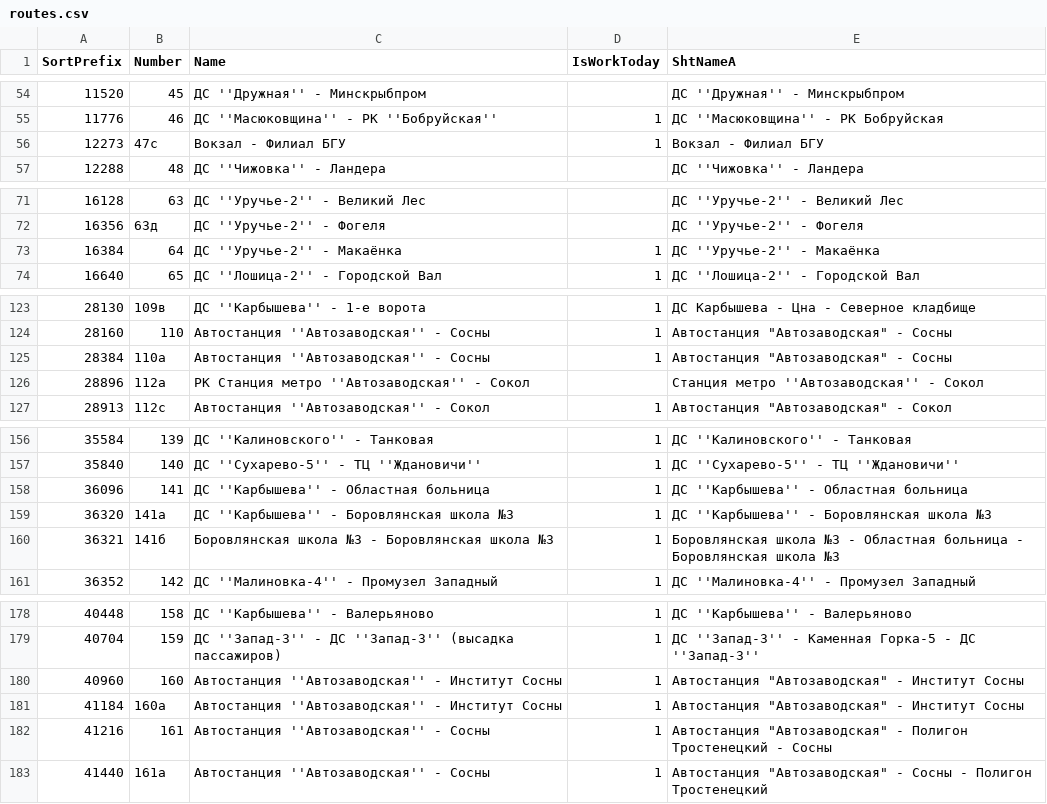
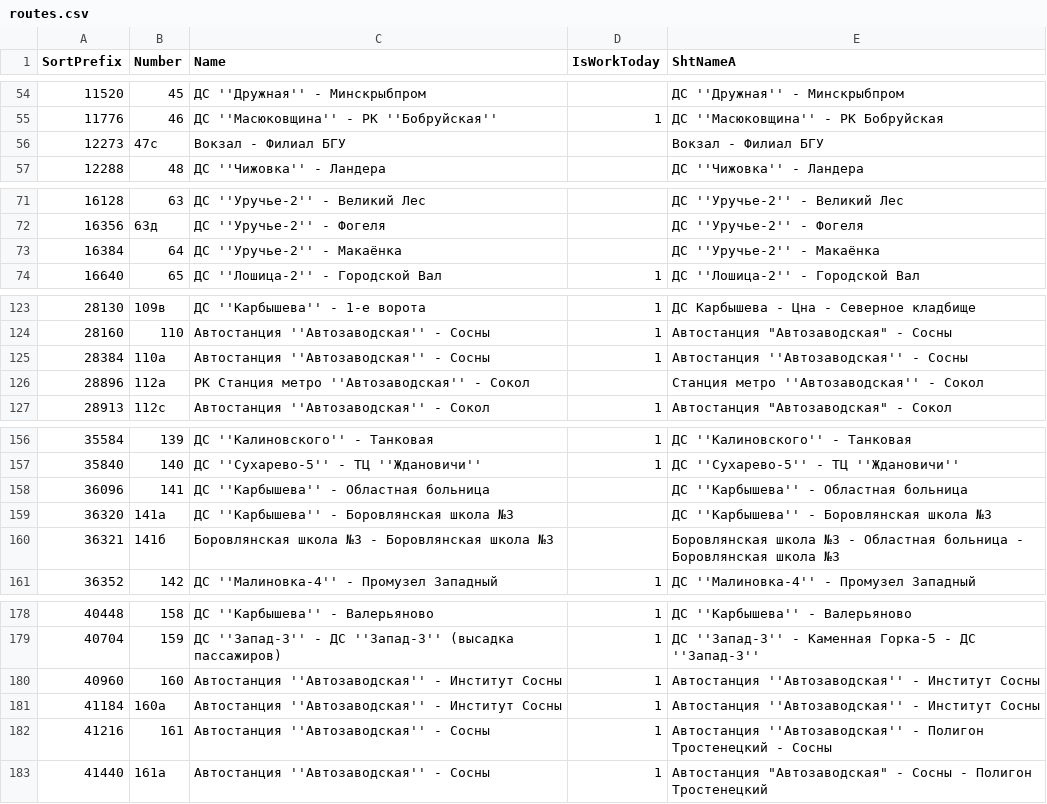
Before and after one commit to MirayS/minsk_transport_schedule, a CSV file: bus/routes.csv, drawn as a sheet; only a part is shown, gaps mark what is left out.

```diff
--- a/bus/routes.csv
+++ b/bus/routes.csv
@@ -55,3 +55,3 @@ SortPrefix,Number,Name,IsWorkToday,ShtNameA
 11776,46,ДС ''Масюковщина'' - РК ''Бобруйская'',1,ДС ''Масюковщина'' - РК Бобруйская
-12273,47с,Вокзал - Филиал БГУ,1,Вокзал - Филиал БГУ
+12273,47с,Вокзал - Филиал БГУ,,Вокзал - Филиал БГУ
 12288,48,ДС ''Чижовка'' - Ландера,,ДС ''Чижовка'' - Ландера
@@ -72,3 +72,3 @@ SortPrefix,Number,Name,IsWorkToday,ShtNameA
 16356,63д,ДС ''Уручье-2'' - Фогеля,,ДС ''Уручье-2'' - Фогеля
-16384,64,ДС ''Уручье-2'' - Макаёнка,1,ДС ''Уручье-2'' - Макаёнка
+16384,64,ДС ''Уручье-2'' - Макаёнка,,ДС ''Уручье-2'' - Макаёнка
 16640,65,ДС ''Лошица-2'' - Городской Вал,1,ДС ''Лошица-2'' - Городской Вал
@@ -124,3 +124,3 @@ SortPrefix,Number,Name,IsWorkToday,ShtNameA
 28160,110,Автостанция ''Автозаводская'' - Сосны,1,"Автостанция ""Автозаводская"" - Сосны"
-28384,110а,Автостанция ''Автозаводская'' - Сосны,1,"Автостанция ""Автозаводская"" - Сосны"
+28384,110а,Автостанция ''Автозаводская'' - Сосны,1,Автостанция ''Автозаводская'' - Сосны
 28896,112а,РК Станция метро ''Автозаводская'' - Сокол,,Станция метро ''Автозаводская'' - Сокол
@@ -157,5 +157,5 @@ SortPrefix,Number,Name,IsWorkToday,ShtNameA
 35840,140,ДС ''Сухарево-5'' - ТЦ ''Ждановичи'',1,ДС ''Сухарево-5'' - ТЦ ''Ждановичи''
-36096,141,ДС ''Карбышева'' - Областная больница,1,ДС ''Карбышева'' - Областная больница
-36320,141а,ДС ''Карбышева'' - Боровлянская школа №3,1,ДС ''Карбышева'' - Боровлянская школа №3
-36321,141б,Боровлянская школа №3 - Боровлянская школа №3,1,Боровлянская школа №3 - Областная больница - Боровлянская школа №3
+36096,141,ДС ''Карбышева'' - Областная больница,,ДС ''Карбышева'' - Областная больница
+36320,141а,ДС ''Карбышева'' - Боровлянская школа №3,,ДС ''Карбышева'' - Боровлянская школа №3
+36321,141б,Боровлянская школа №3 - Боровлянская школа №3,,Боровлянская школа №3 - Областная больница - Боровлянская школа №3
 36352,142,ДС ''Малиновка-4'' - Промузел Западный,1,ДС ''Малиновка-4'' - Промузел Западный
@@ -179,5 +179,5 @@ SortPrefix,Number,Name,IsWorkToday,ShtNameA
 40704,159,ДС ''Запад-3'' - ДС ''Запад-3'' (высадка пассажиров),1,ДС ''Запад-3'' - Каменная Горка-5 - ДС ''Запад-3''
-40960,160,Автостанция ''Автозаводская'' - Институт Сосны,1,"Автостанция ""Автозаводская"" - Институт Сосны"
-41184,160а,Автостанция ''Автозаводская'' - Институт Сосны,1,"Автостанция ""Автозаводская"" - Институт Сосны"
-41216,161,Автостанция ''Автозаводская'' - Сосны,1,"Автостанция ""Автозаводская"" - Полигон Тростенецкий - Сосны"
+40960,160,Автостанция ''Автозаводская'' - Институт Сосны,1,Автостанция ''Автозаводская'' - Институт Сосны
+41184,160а,Автостанция ''Автозаводская'' - Институт Сосны,1,Автостанция ''Автозаводская'' - Институт Сосны
+41216,161,Автостанция ''Автозаводская'' - Сосны,1,Автостанция ''Автозаводская'' - Полигон Тростенецкий - Сосны
 41440,161а,Автостанция ''Автозаводская'' - Сосны,1,"Автостанция ""Автозаводская"" - Сосны - Полигон Тростенецкий"
```
Also changed, not shown: 20 other files.
